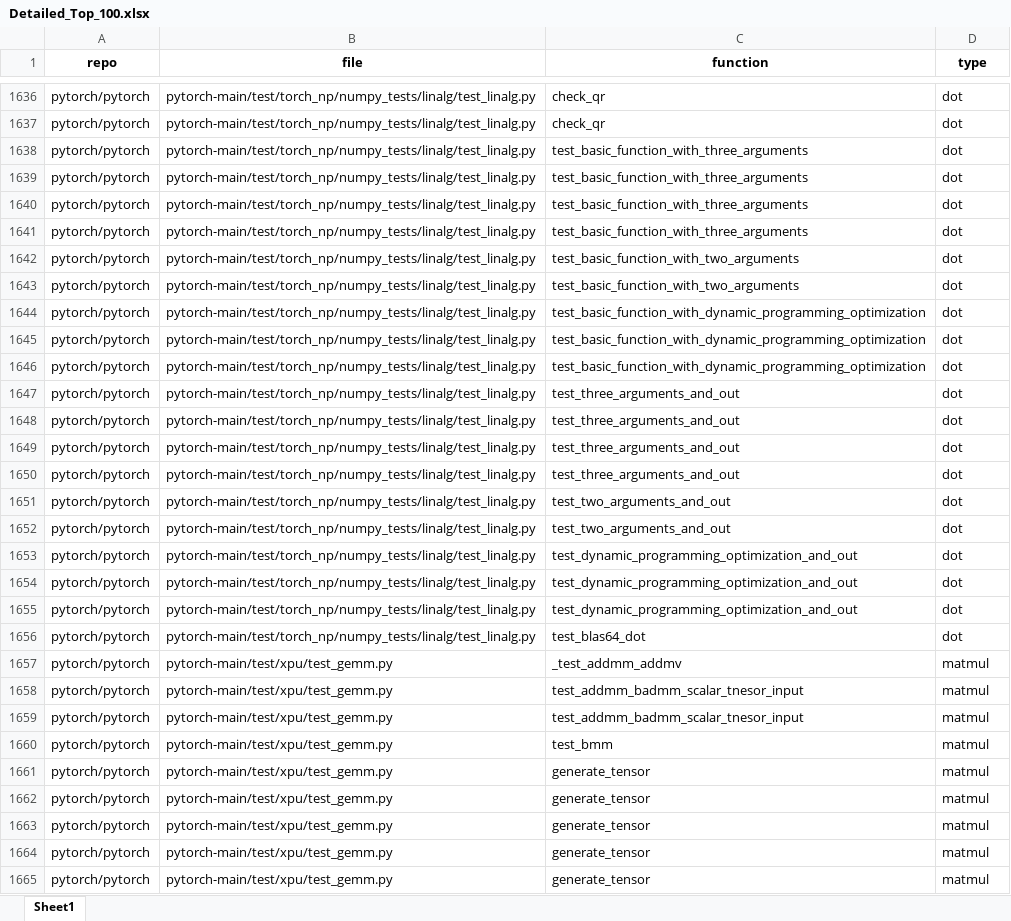
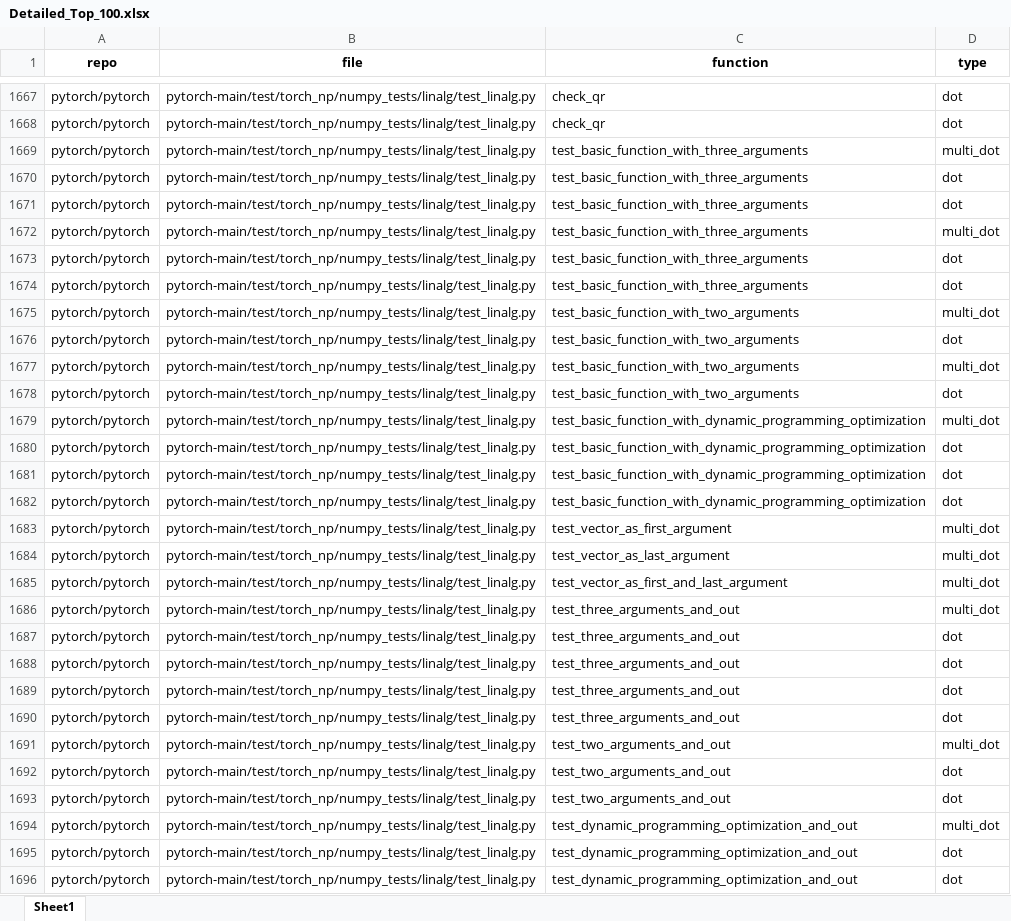
Before and after one commit to MuyeedAhmed/Symbolic-FP-Error-Detection, an Excel workbook: SearchGit/Results/Detailed_Top_100.xlsx, sheet Sheet1, drawn as a sheet; only a part is shown, gaps mark what is left out; the shorter side is filled out with more unchanged rows; values as stored, in another font and other column widths than the file's, no borders; the diff covers the shown part only; the diff names each change by its address in the sheet, - before the commit and + after, or states it on an @@ line.

Commit message:
Update git search to include multi_dot

```diff
--- a/SearchGit/Results/Detailed_Top_100.xlsx (sheet Sheet1)
+++ b/SearchGit/Results/Detailed_Top_100.xlsx (sheet Sheet1)
+row 1669: pytorch/pytorch | pytorch-main/test/torch_np/numpy_tests/linalg/test_linalg.py | test_basic_function_with_three_arguments | multi_dot
+row 1672: pytorch/pytorch | pytorch-main/test/torch_np/numpy_tests/linalg/test_linalg.py | test_basic_function_with_three_arguments | multi_dot
+row 1675: pytorch/pytorch | pytorch-main/test/torch_np/numpy_tests/linalg/test_linalg.py | test_basic_function_with_two_arguments | multi_dot
+row 1677: pytorch/pytorch | pytorch-main/test/torch_np/numpy_tests/linalg/test_linalg.py | test_basic_function_with_two_arguments | multi_dot
+row 1679: pytorch/pytorch | pytorch-main/test/torch_np/numpy_tests/linalg/test_linalg.py | test_basic_function_with_dynamic_programming_optimization | multi_dot
+row 1683: pytorch/pytorch | pytorch-main/test/torch_np/numpy_tests/linalg/test_linalg.py | test_vector_as_first_argument | multi_dot
+row 1684: pytorch/pytorch | pytorch-main/test/torch_np/numpy_tests/linalg/test_linalg.py | test_vector_as_last_argument | multi_dot
+row 1685: pytorch/pytorch | pytorch-main/test/torch_np/numpy_tests/linalg/test_linalg.py | test_vector_as_first_and_last_argument | multi_dot
+row 1686: pytorch/pytorch | pytorch-main/test/torch_np/numpy_tests/linalg/test_linalg.py | test_three_arguments_and_out | multi_dot
+row 1691: pytorch/pytorch | pytorch-main/test/torch_np/numpy_tests/linalg/test_linalg.py | test_two_arguments_and_out | multi_dot
+row 1694: pytorch/pytorch | pytorch-main/test/torch_np/numpy_tests/linalg/test_linalg.py | test_dynamic_programming_optimization_and_out | multi_dot
```
Also changed, not shown: 56 added rows, 3 removed rows and 23 moved rows elsewhere in this sheet, SearchGit/Results/Summary_Top_100.xlsx, 41 other files.
